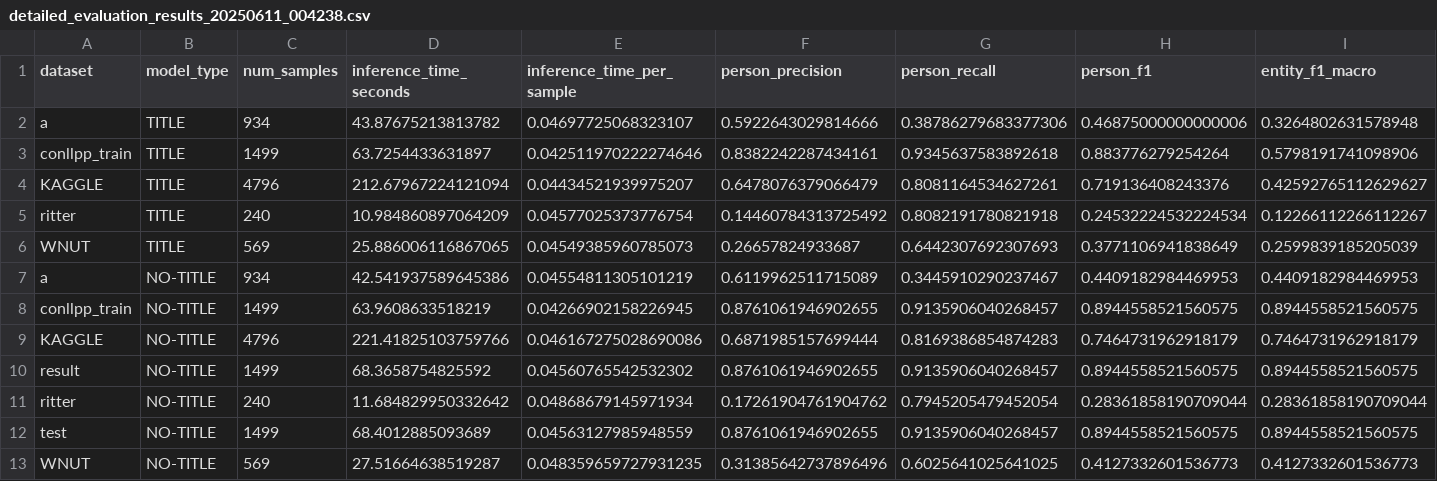
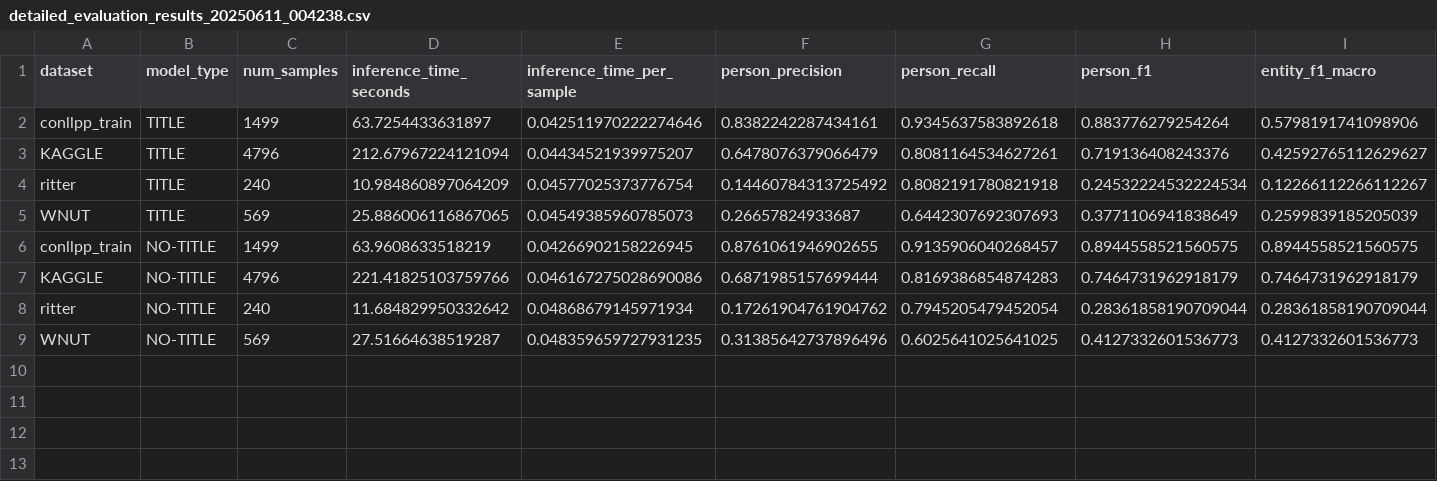
Before and after one commit to DorigD/NER-proper-names, a CSV file: evaluation_results/detailed_evaluation_results_20250611_004238.csv, drawn as a sheet; only a part is shown; rows hold the shown columns only; the diff names each change by its address in the sheet, - before the commit and + after, or states it on an @@ line.

```diff
--- a/evaluation_results/detailed_evaluation_results_20250611_004238.csv
+++ b/evaluation_results/detailed_evaluation_results_20250611_004238.csv
-row 2: a | TITLE | 934 | 43.87675213813782 | 0.04697725068323107 | 0.5922643029814666 | 0.38786279683377306 | 0.46875000000000006 | 0.3264802631578948
-row 7: a | NO-TITLE | 934 | 42.541937589645386 | 0.04554811305101219 | 0.6119962511715089 | 0.3445910290237467 | 0.4409182984469953 | 0.4409182984469953
-row 10: result | NO-TITLE | 1499 | 68.3658754825592 | 0.04560765542532302 | 0.8761061946902655 | 0.9135906040268457 | 0.8944558521560575 | 0.8944558521560575
-row 12: test | NO-TITLE | 1499 | 68.4012885093689 | 0.04563127985948559 | 0.8761061946902655 | 0.9135906040268457 | 0.8944558521560575 | 0.8944558521560575
```
Also changed, not shown: evaluation_results/detailed_evaluation_results_20250611_010923.csv, 41 other files.
